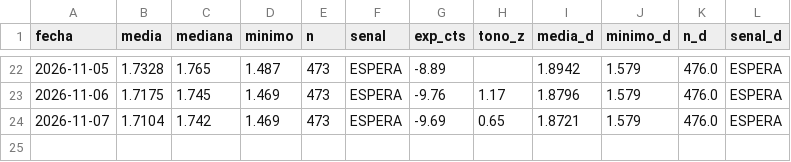
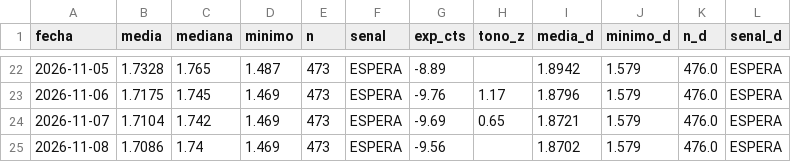
Before and after one commit to luismirallesm/gasoline_alert, a CSV file: data/precios_alicante.csv, drawn as a sheet; only a part is shown, gaps mark what is left out; the diff names each change by its address in the sheet, - before the commit and + after, or states it on an @@ line.

```diff
--- a/data/precios_alicante.csv
+++ b/data/precios_alicante.csv
+row 25: 2026-11-08 | 1.7086 | 1.74 | 1.469 | 473 | ESPERA | -9.56 |  | 1.8702 | 1.579 | 476.0 | ESPERA
```
Also changed, not shown: 1 other file.
